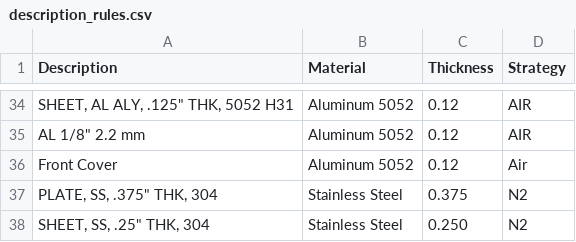
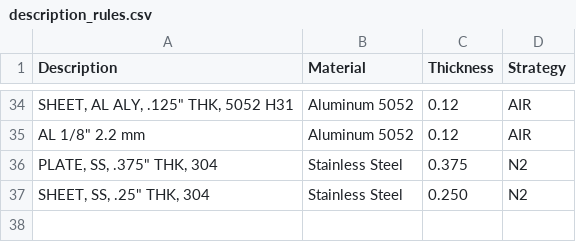
Before and after one commit to cameroneevenson-lgtm/inventor_to_radan, a CSV file: description_rules.csv, drawn as a sheet; only a part is shown, gaps mark what is left out; the diff names each change by its address in the sheet, - before the commit and + after, or states it on an @@ line.

Commit message:
Update description_rules.csv
Removed bad row

```diff
--- a/description_rules.csv
+++ b/description_rules.csv
-row 36: Front Cover | Aluminum 5052 | 0.12 | Air
```
